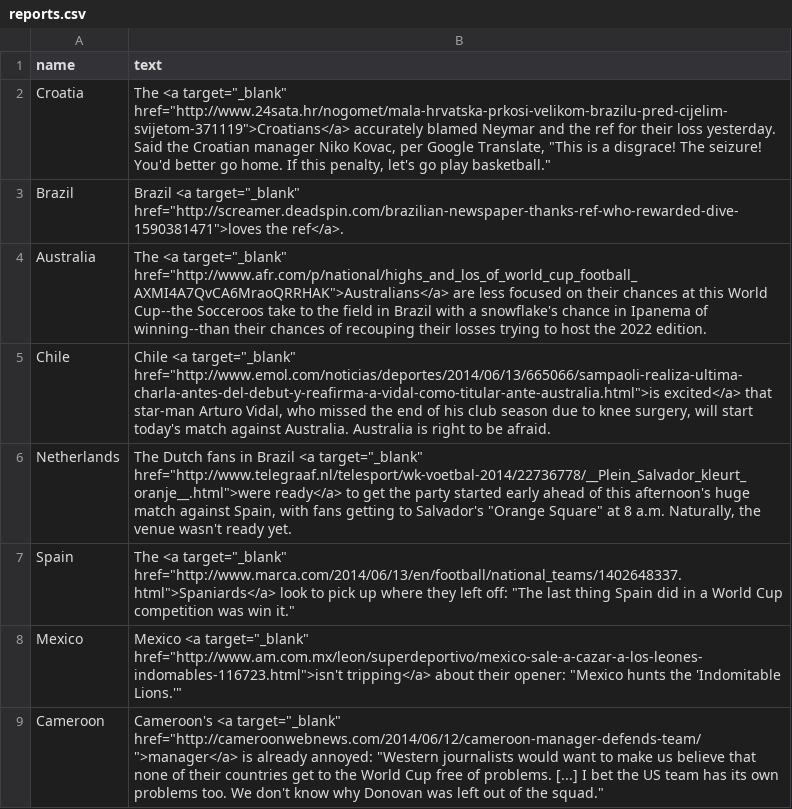
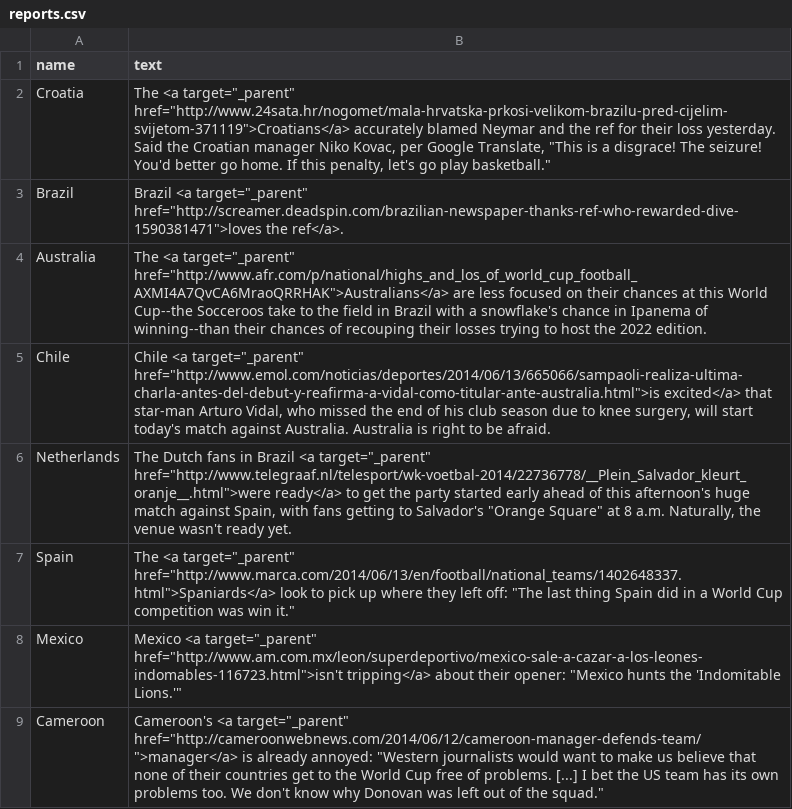
Before and after one commit to reubenfb/reubenfb.github.io, a CSV file: WC_map/reports.csv, drawn as a sheet.

Commit message:
changed target to "parent"

```diff
--- a/WC_map/reports.csv
+++ b/WC_map/reports.csv
@@ -1,9 +1,9 @@
 name,text
-Croatia,"The <a target=""_blank"" href=""http://www.24sata.hr/nogomet/mala-hrvatska-prkosi-velikom-brazilu-pred-cijelim-svijetom-371119"">Croatians</a> accurately blamed Neymar and the ref for their loss yesterday. Said the Croatian manager Niko Kovac, per Google Translate, ""This is a disgrace! The seizure! You'd better go home. If this penalty, let's go play basketball."""
-Brazil,"Brazil <a target=""_blank"" href=""http://screamer.deadspin.com/brazilian-newspaper-thanks-ref-who-rewarded-dive-1590381471"">loves the ref</a>."
-Australia,"The <a target=""_blank"" href=""http://www.afr.com/p/national/highs_and_los_of_world_cup_football_AXMI4A7QvCA6MraoQRRHAK"">Australians</a> are less focused on their chances at this World Cup--the Socceroos take to the field in Brazil with a snowflake's chance in Ipanema of winning--than their chances of recouping their losses trying to host the 2022 edition."
-Chile,"Chile <a target=""_blank"" href=""http://www.emol.com/noticias/deportes/2014/06/13/665066/sampaoli-realiza-ultima-charla-antes-del-debut-y-reafirma-a-vidal-como-titular-ante-australia.html"">is excited</a> that star-man Arturo Vidal, who missed the end of his club season due to knee surgery, will start today's match against Australia. Australia is right to be afraid."
-Netherlands,"The Dutch fans in Brazil <a target=""_blank"" href=""http://www.telegraaf.nl/telesport/wk-voetbal-2014/22736778/__Plein_Salvador_kleurt_oranje__.html"">were ready</a> to get the party started early ahead of this afternoon's huge match against Spain, with fans getting to Salvador's ""Orange Square"" at 8 a.m. Naturally, the venue wasn't ready yet."
-Spain,"The <a target=""_blank"" href=""http://www.marca.com/2014/06/13/en/football/national_teams/1402648337.html"">Spaniards</a> look to pick up where they left off: ""The last thing Spain did in a World Cup competition was win it."""
-Mexico,"Mexico <a target=""_blank"" href=""http://www.am.com.mx/leon/superdeportivo/mexico-sale-a-cazar-a-los-leones-indomables-116723.html"">isn't tripping</a> about their opener: ""Mexico hunts the 'Indomitable Lions.'"""
-Cameroon,"Cameroon's <a target=""_blank"" href=""http://cameroonwebnews.com/2014/06/12/cameroon-manager-defends-team/"">manager</a> is already annoyed: ""Western journalists would want to make us believe that none of their countries get to the World Cup free of problems. [...] I bet the US team has its own problems too. We don't know why Donovan was left out of the squad."""
+Croatia,"The <a target=""_parent"" href=""http://www.24sata.hr/nogomet/mala-hrvatska-prkosi-velikom-brazilu-pred-cijelim-svijetom-371119"">Croatians</a> accurately blamed Neymar and the ref for their loss yesterday. Said the Croatian manager Niko Kovac, per Google Translate, ""This is a disgrace! The seizure! You'd better go home. If this penalty, let's go play basketball."""
+Brazil,"Brazil <a target=""_parent"" href=""http://screamer.deadspin.com/brazilian-newspaper-thanks-ref-who-rewarded-dive-1590381471"">loves the ref</a>."
+Australia,"The <a target=""_parent"" href=""http://www.afr.com/p/national/highs_and_los_of_world_cup_football_AXMI4A7QvCA6MraoQRRHAK"">Australians</a> are less focused on their chances at this World Cup--the Socceroos take to the field in Brazil with a snowflake's chance in Ipanema of winning--than their chances of recouping their losses trying to host the 2022 edition."
+Chile,"Chile <a target=""_parent"" href=""http://www.emol.com/noticias/deportes/2014/06/13/665066/sampaoli-realiza-ultima-charla-antes-del-debut-y-reafirma-a-vidal-como-titular-ante-australia.html"">is excited</a> that star-man Arturo Vidal, who missed the end of his club season due to knee surgery, will start today's match against Australia. Australia is right to be afraid."
+Netherlands,"The Dutch fans in Brazil <a target=""_parent"" href=""http://www.telegraaf.nl/telesport/wk-voetbal-2014/22736778/__Plein_Salvador_kleurt_oranje__.html"">were ready</a> to get the party started early ahead of this afternoon's huge match against Spain, with fans getting to Salvador's ""Orange Square"" at 8 a.m. Naturally, the venue wasn't ready yet."
+Spain,"The <a target=""_parent"" href=""http://www.marca.com/2014/06/13/en/football/national_teams/1402648337.html"">Spaniards</a> look to pick up where they left off: ""The last thing Spain did in a World Cup competition was win it."""
+Mexico,"Mexico <a target=""_parent"" href=""http://www.am.com.mx/leon/superdeportivo/mexico-sale-a-cazar-a-los-leones-indomables-116723.html"">isn't tripping</a> about their opener: ""Mexico hunts the 'Indomitable Lions.'"""
+Cameroon,"Cameroon's <a target=""_parent"" href=""http://cameroonwebnews.com/2014/06/12/cameroon-manager-defends-team/"">manager</a> is already annoyed: ""Western journalists would want to make us believe that none of their countries get to the World Cup free of problems. [...] I bet the US team has its own problems too. We don't know why Donovan was left out of the squad."""
```
